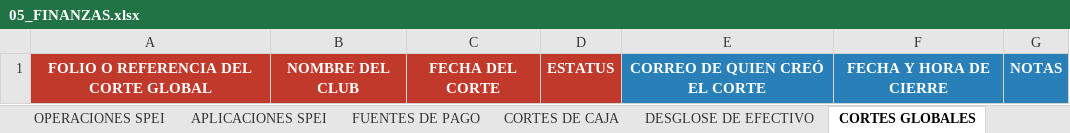
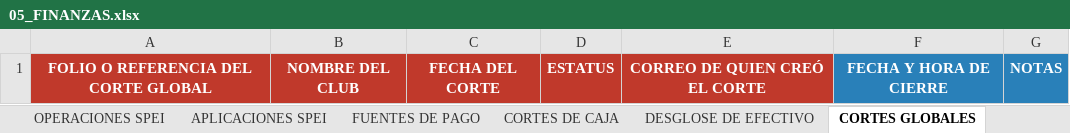
Before and after one commit to desarrollosTekuno/parque_espana, an Excel workbook: database/seeders/data/05_FINANZAS.xlsx, sheet CORTES GLOBALES, drawn as a sheet; values as stored, in another font and other column widths than the file's, no borders; the diff names each change by its address in the sheet, - before the commit and + after, or states it on an @@ line.

```diff
--- a/database/seeders/data/05_FINANZAS.xlsx (sheet CORTES GLOBALES)
+++ b/database/seeders/data/05_FINANZAS.xlsx (sheet CORTES GLOBALES)
-E1 fill: #2980B9
+E1 fill: #C0392B
```
Also changed, not shown: sheet EJEMPLOS, sheet MOVIMIENTOS DE SALDO, sheet OPERACIONES SPEI, sheet CORTES DE CAJA, sheet SALDOS INICIALES, sheet DESGLOSE DE EFECTIVO, 7 more sheets, other sheet tabs, database/seeders/data/03_SOCIOS.xlsx, database/seeders/data/04_CUENTAS_Y_MEMBRESIAS.xlsx.
